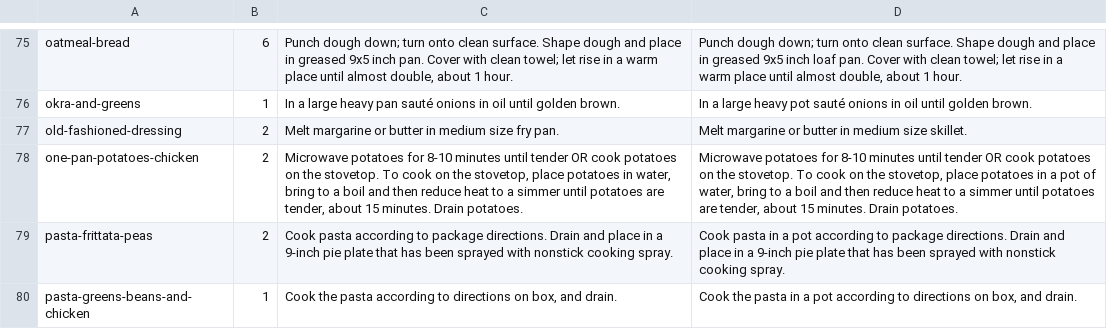
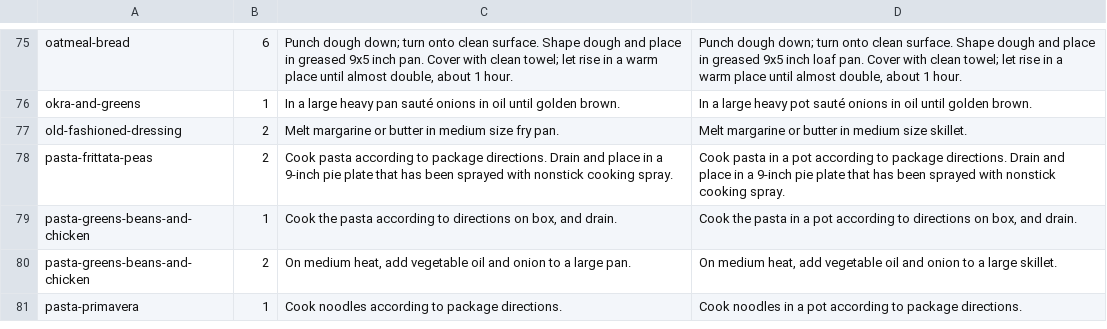
Before and after one commit to knp4830/minced, a TSV file: scripts/cookware/step_edits.tsv, drawn as a sheet; only a part is shown, gaps mark what is left out; the shorter side is filled out with more unchanged rows; the diff names each change by its address in the sheet, - before the commit and + after, or states it on an @@ line.

```diff
--- a/scripts/cookware/step_edits.tsv
+++ b/scripts/cookware/step_edits.tsv
-row 78: one-pan-potatoes-chicken | 2 | Microwave potatoes for 8-10 minutes until tender OR cook potatoes on the stovetop. To cook on the stovetop, place potatoes in water, bring to a boil and then reduce heat to a simmer until potatoes are tender, about 15 minutes. Drain potatoes. | Microwave potatoes for 8-10 minutes until tender OR cook potatoes on the stovetop. To cook on the stovetop, place potatoes in a pot of water, bring to a boil and then reduce heat to a simmer until potatoes are tender, about 15 minutes. Drain potatoes.
```
Also changed, not shown: scripts/cookware/assignments.tsv, 2 other files.
